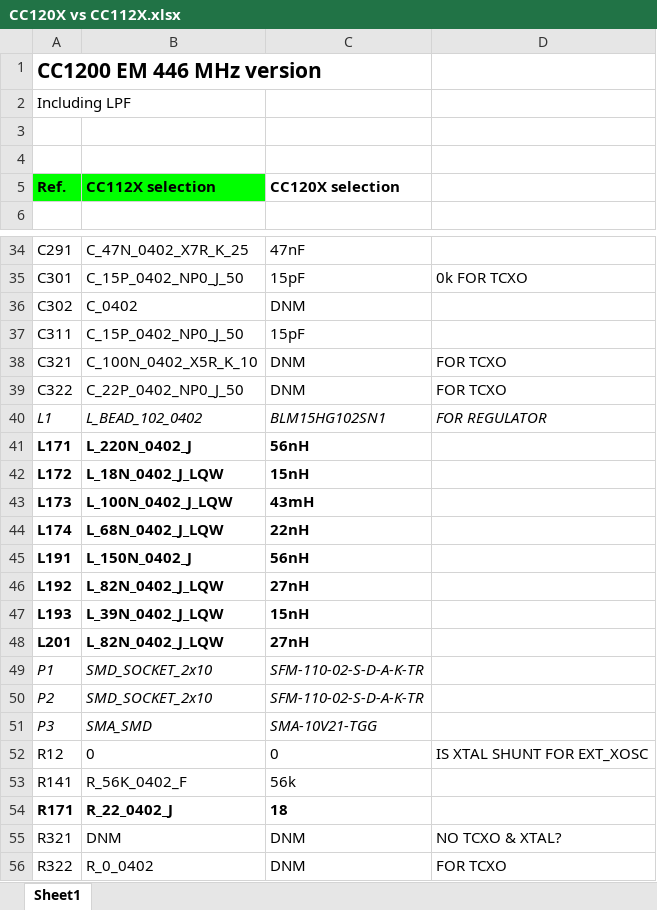
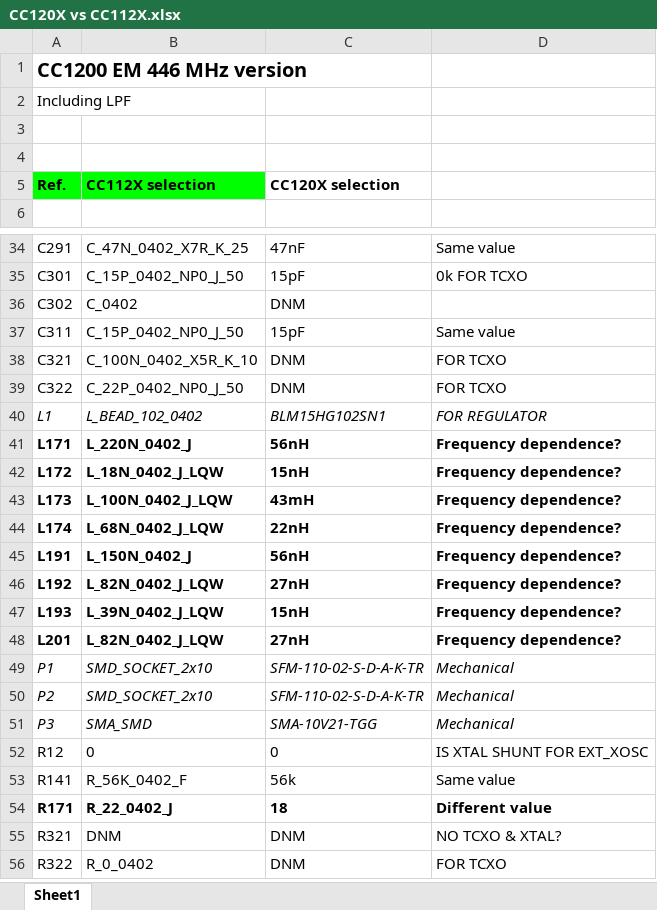
Before and after one commit to OpenAir-Lab/capstone-project, an Excel workbook: Documentation/RF Subsystem/Radio Transceiver/CC120X vs CC112X.xlsx, sheet Sheet1, drawn as a sheet; only a part is shown, gaps mark what is left out; values as stored, in another font and other column widths than the file's, no borders; the diff covers the shown part only; the diff names each change by its address in the sheet, - before the commit and + after, or states it on an @@ line.

```diff
--- a/Documentation/RF Subsystem/Radio Transceiver/CC120X vs CC112X.xlsx (sheet Sheet1)
+++ b/Documentation/RF Subsystem/Radio Transceiver/CC120X vs CC112X.xlsx (sheet Sheet1)
@@ A1 text size: smaller @@
-D34: (empty)
+D34: Same value
-D37: (empty)
+D37: Same value
-D41:D48: (empty)
+D41:D48: Frequency dependence?
-D49:D51: (empty)
+D49:D51: Mechanical
-D53: (empty)
+D53: Same value
-D54: (empty)
+D54: Different value
```
Also changed, not shown: 23 edited cells elsewhere in this sheet.
